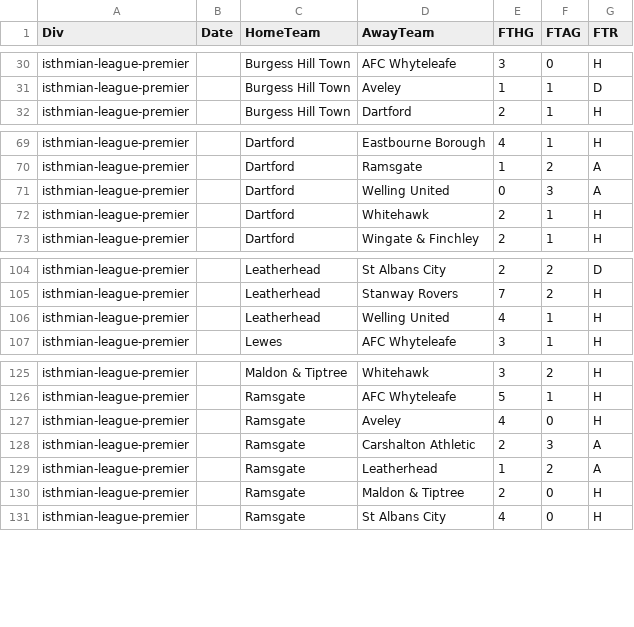
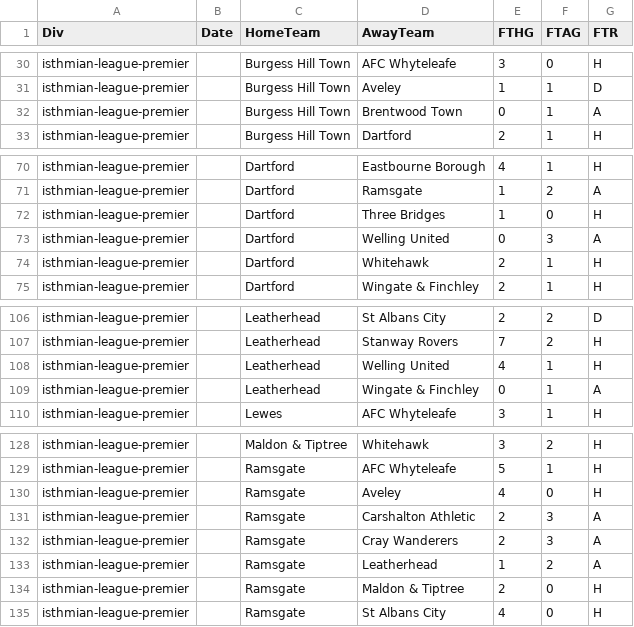
Before and after one commit to petedilworth/english-ftbl26, a CSV file: data/nonleague/2627_isthmian-league-premier_nl.csv, drawn as a sheet; only a part is shown, gaps mark what is left out; the diff names each change by its address in the sheet, - before the commit and + after, or states it on an @@ line.

```diff
--- a/data/nonleague/2627_isthmian-league-premier_nl.csv
+++ b/data/nonleague/2627_isthmian-league-premier_nl.csv
+row 32: isthmian-league-premier |  | Burgess Hill Town | Brentwood Town | 0 | 1 | A
+row 72: isthmian-league-premier |  | Dartford | Three Bridges | 1 | 0 | H
+row 109: isthmian-league-premier |  | Leatherhead | Wingate & Finchley | 0 | 1 | A
+row 132: isthmian-league-premier |  | Ramsgate | Cray Wanderers | 2 | 3 | A
```
Also changed, not shown: data/nonleague/2627_national-league-north_nl.csv, data/nonleague/2627_national-league-south_nl.csv, 3 other files.
